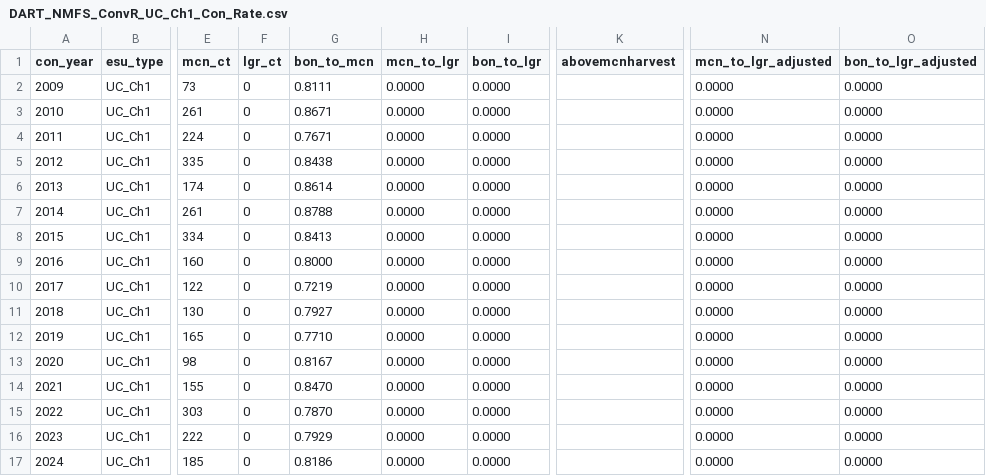
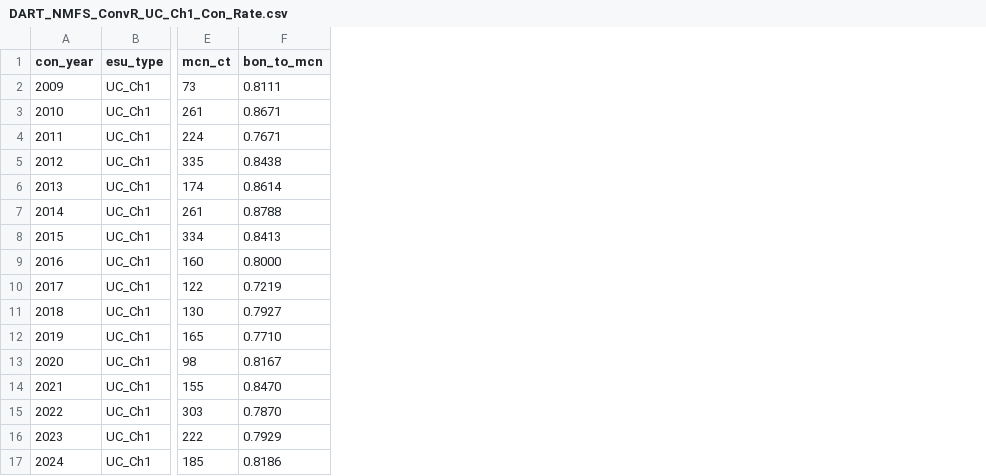
Before and after one commit to Columbia-Basin-Research-CBR/ConvRateTools, a CSV file: Methods/DART-Applied NMFS-Method/Data and estimates/DART_NMFS_ConvR_UC_Ch1_Con_Rate.csv, drawn as a sheet; only a part is shown, gaps mark what is left out; the diff names each change by its address in the sheet, - before the commit and + after, or states it on an @@ line.

Commit message:
Updated MC_Sthd to remove fish released below MCN for conversion rate analysis. Also removed Snake River columns from MC and UC fish

```diff
--- a/Methods/DART-Applied NMFS-Method/Data and estimates/DART_NMFS_ConvR_UC_Ch1_Con_Rate.csv
+++ b/Methods/DART-Applied NMFS-Method/Data and estimates/DART_NMFS_ConvR_UC_Ch1_Con_Rate.csv
-column F (lgr_ct), rows 2-17: all 0
-column H (mcn_to_lgr), rows 2-17: all 0.0000
-column I (bon_to_lgr), rows 2-17: all 0.0000
-column K (abovemcnharvest), empty
-column N (mcn_to_lgr_adjusted), rows 2-17: all 0.0000
-column O (bon_to_lgr_adjusted), rows 2-17: all 0.0000
```
Also changed, not shown: Methods/DART-Applied NMFS-Method/Data and estimates/DART_NMFS_ConvR_SR_Ch1_Pit_Detects.csv, Methods/DART-Applied NMFS-Method/Data and estimates/DART_NMFS_ConvR_SR_Ch3_Pit_Detects.csv, 9 other files.
